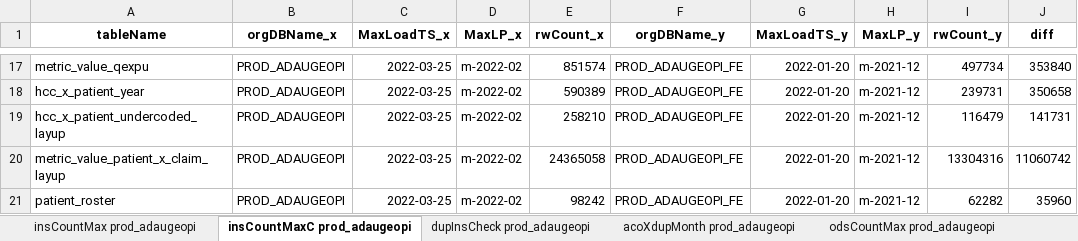
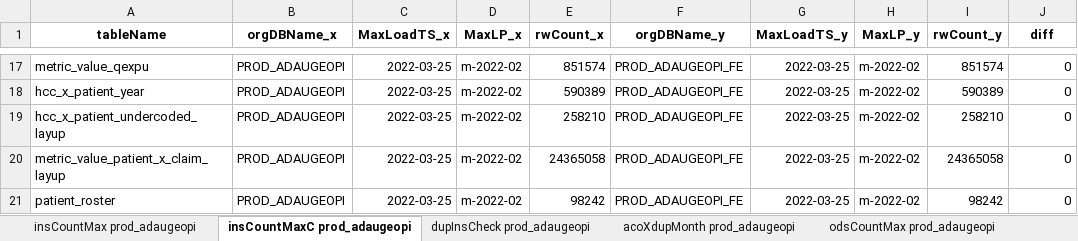
Before and after one commit to mikeoconnor-cj/pythonWrk, an Excel workbook: allTest_DCE.xlsx, sheet insCountMaxC prod_adaugeopi, drawn as a sheet; only a part is shown, gaps mark what is left out; values as stored, in another font and other column widths than the file's, no borders; the diff covers the shown part only; the diff names each change by its address in the sheet, - before the commit and + after, or states it on an @@ line.

```diff
--- a/allTest_DCE.xlsx (sheet insCountMaxC prod_adaugeopi)
+++ b/allTest_DCE.xlsx (sheet insCountMaxC prod_adaugeopi)
-G17:G21 (MaxLoadTS_y): 2022-01-20
+G17:G21 (MaxLoadTS_y): 2022-03-25
-H17:H21 (MaxLP_y): m-2021-12
+H17:H21 (MaxLP_y): m-2022-02
-I17 (rwCount_y): 497734
+I17 (rwCount_y): 851574
-J17 (diff): 353840
+J17 (diff): 0
-I18 (rwCount_y): 239731
+I18 (rwCount_y): 590389
-J18 (diff): 350658
+J18 (diff): 0
-I19 (rwCount_y): 116479
+I19 (rwCount_y): 258210
-J19 (diff): 141731
+J19 (diff): 0
-I20 (rwCount_y): 13304316
+I20 (rwCount_y): 24365058
-J20 (diff): 11060742
+J20 (diff): 0
-I21 (rwCount_y): 62282
+I21 (rwCount_y): 98242
-J21 (diff): 35960
+J21 (diff): 0
```
Also changed, not shown: 56 edited cells elsewhere in this sheet, sheet ccsCompare prod_adaugeopi, sheet odsCountMaxC prod_adaugeopi, other sheet tabs.
